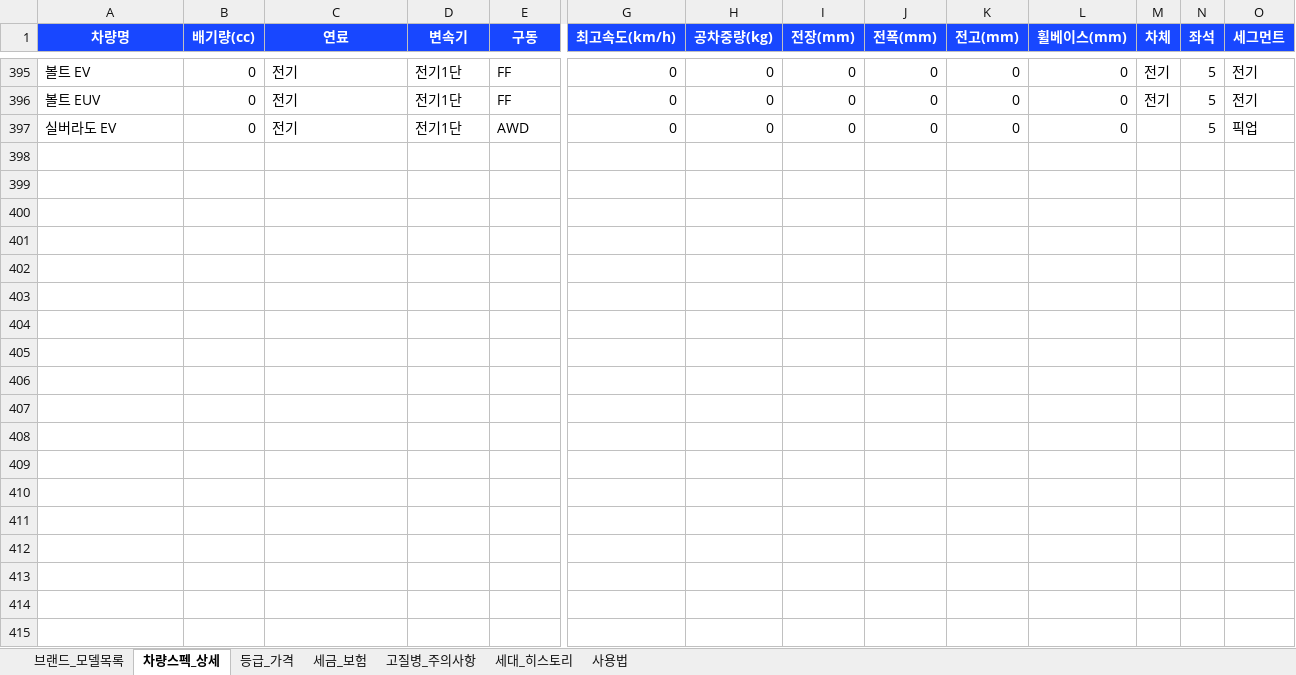
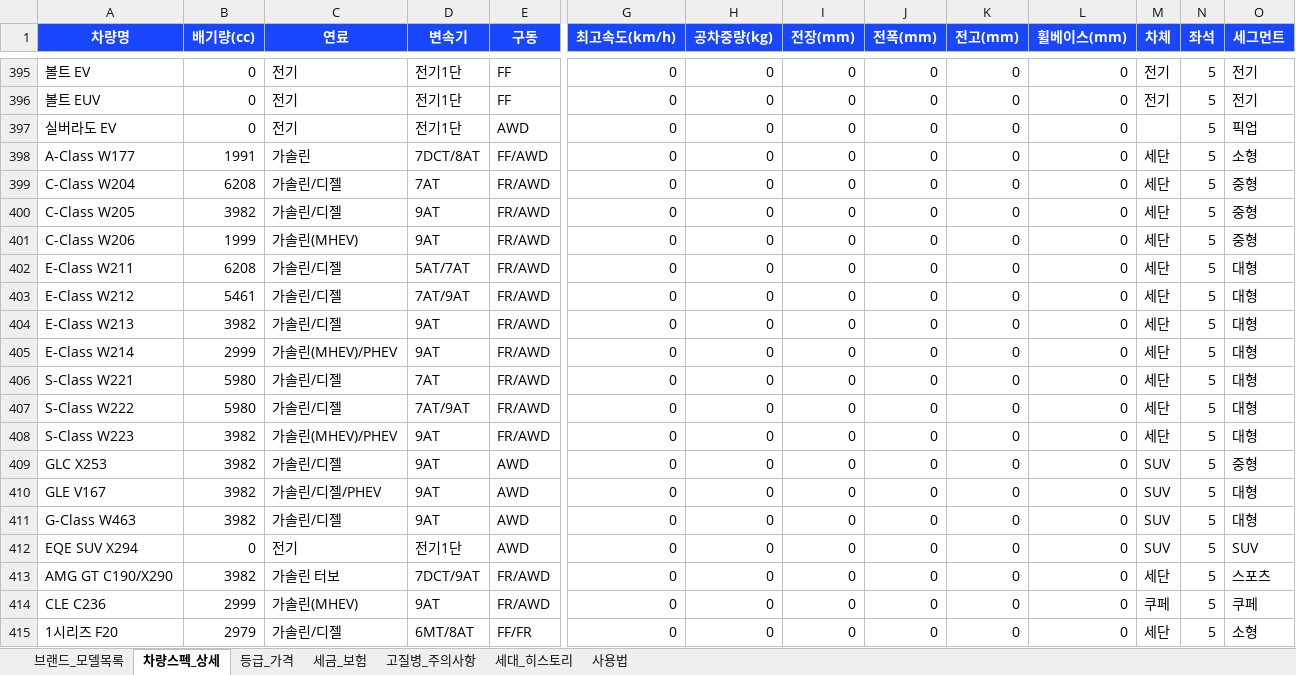
Before and after one commit to a01079777076-cell/fixcar, an Excel workbook: data/fixcar_catalog.xlsx, sheet 차량스펙_상세, drawn as a sheet; only a part is shown, gaps mark what is left out; values as stored, in another font and other column widths than the file's, no borders; rows hold the shown columns only; the diff covers the shown part only; the diff names each change by its address in the sheet, - before the commit and + after, or states it on an @@ line.

```diff
--- a/data/fixcar_catalog.xlsx (sheet 차량스펙_상세)
+++ b/data/fixcar_catalog.xlsx (sheet 차량스펙_상세)
+row 398: A-Class W177 | 1991 | 가솔린 | 7DCT/8AT | FF/AWD | 0 | 0 | 0 | 0 | 0 | 0 | 세단 | 5 | 소형
+row 399: C-Class W204 | 6208 | 가솔린/디젤 | 7AT | FR/AWD | 0 | 0 | 0 | 0 | 0 | 0 | 세단 | 5 | 중형
+row 400: C-Class W205 | 3982 | 가솔린/디젤 | 9AT | FR/AWD | 0 | 0 | 0 | 0 | 0 | 0 | 세단 | 5 | 중형
+row 401: C-Class W206 | 1999 | 가솔린(MHEV) | 9AT | FR/AWD | 0 | 0 | 0 | 0 | 0 | 0 | 세단 | 5 | 중형
+row 402: E-Class W211 | 6208 | 가솔린/디젤 | 5AT/7AT | FR/AWD | 0 | 0 | 0 | 0 | 0 | 0 | 세단 | 5 | 대형
+row 403: E-Class W212 | 5461 | 가솔린/디젤 | 7AT/9AT | FR/AWD | 0 | 0 | 0 | 0 | 0 | 0 | 세단 | 5 | 대형
+row 404: E-Class W213 | 3982 | 가솔린/디젤 | 9AT | FR/AWD | 0 | 0 | 0 | 0 | 0 | 0 | 세단 | 5 | 대형
+row 405: E-Class W214 | 2999 | 가솔린(MHEV)/PHEV | 9AT | FR/AWD | 0 | 0 | 0 | 0 | 0 | 0 | 세단 | 5 | 대형
+row 406: S-Class W221 | 5980 | 가솔린/디젤 | 7AT | FR/AWD | 0 | 0 | 0 | 0 | 0 | 0 | 세단 | 5 | 대형
+row 407: S-Class W222 | 5980 | 가솔린/디젤 | 7AT/9AT | FR/AWD | 0 | 0 | 0 | 0 | 0 | 0 | 세단 | 5 | 대형
+row 408: S-Class W223 | 3982 | 가솔린(MHEV)/PHEV | 9AT | FR/AWD | 0 | 0 | 0 | 0 | 0 | 0 | 세단 | 5 | 대형
+row 409: GLC X253 | 3982 | 가솔린/디젤 | 9AT | AWD | 0 | 0 | 0 | 0 | 0 | 0 | SUV | 5 | 중형
+row 410: GLE V167 | 3982 | 가솔린/디젤/PHEV | 9AT | AWD | 0 | 0 | 0 | 0 | 0 | 0 | SUV | 5 | 대형
+row 411: G-Class W463 | 3982 | 가솔린/디젤 | 9AT | AWD | 0 | 0 | 0 | 0 | 0 | 0 | SUV | 5 | 대형
+row 412: EQE SUV X294 | 0 | 전기 | 전기1단 | AWD | 0 | 0 | 0 | 0 | 0 | 0 | SUV | 5 | SUV
+row 413: AMG GT C190/X290 | 3982 | 가솔린 터보 | 7DCT/9AT | FR/AWD | 0 | 0 | 0 | 0 | 0 | 0 | 세단 | 5 | 스포츠
+row 414: CLE C236 | 2999 | 가솔린(MHEV) | 9AT | FR/AWD | 0 | 0 | 0 | 0 | 0 | 0 | 쿠페 | 5 | 쿠페
+row 415: 1시리즈 F20 | 2979 | 가솔린/디젤 | 6MT/8AT | FF/FR | 0 | 0 | 0 | 0 | 0 | 0 | 세단 | 5 | 소형
```
Also changed, not shown: 95 added rows elsewhere in this sheet, sheet 등급_가격, sheet 세대_히스토리, sheet 브랜드_모델목록, 1 other file.
